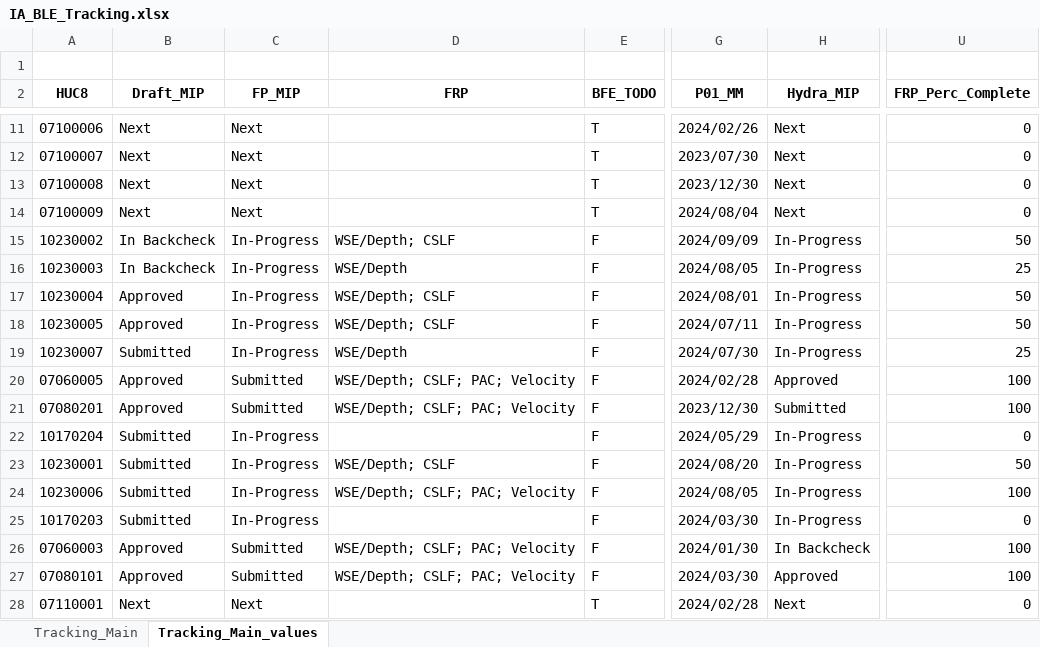
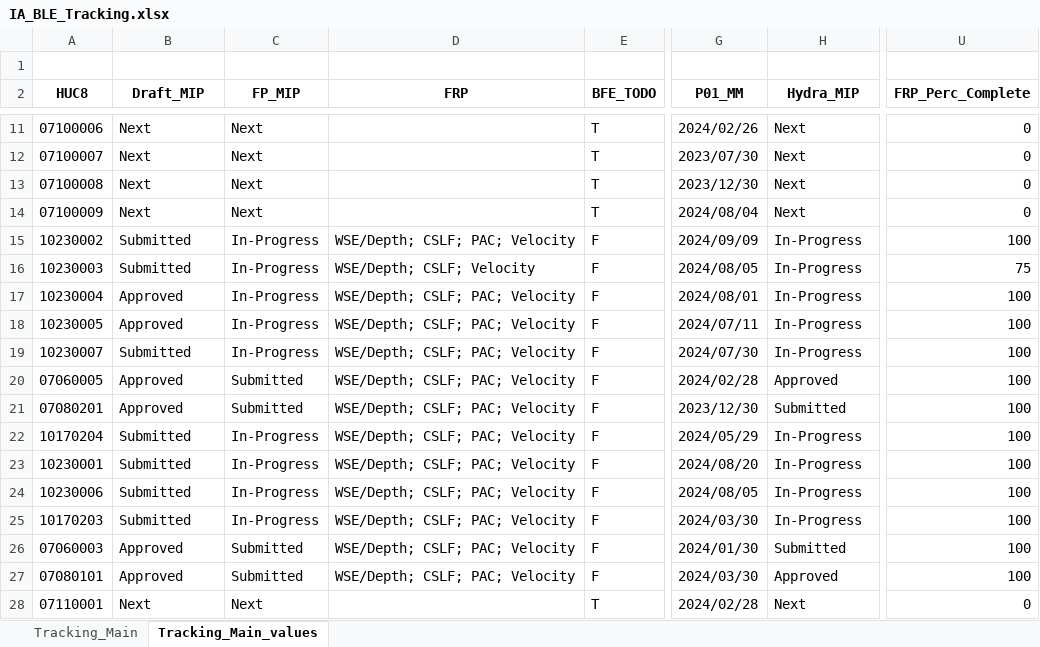
Before and after one commit to t968rs/IA_BLE_tracking, an Excel workbook: data/tables/IA_BLE_Tracking.xlsx, sheet Tracking_Main_values, drawn as a sheet; only a part is shown, gaps mark what is left out; values as stored, in another font and other column widths than the file's, no borders; the diff names each change by its address in the sheet, - before the commit and + after, or states it on an @@ line.

```diff
--- a/data/tables/IA_BLE_Tracking.xlsx (sheet Tracking_Main_values)
+++ b/data/tables/IA_BLE_Tracking.xlsx (sheet Tracking_Main_values)
-B15:B16 (Draft_MIP): In Backcheck
+B15:B16 (Draft_MIP): Submitted
-D15 (FRP): WSE/Depth; CSLF
+D15 (FRP): WSE/Depth; CSLF; PAC; Velocity
-U15 (FRP_Perc_Complete): 50
+U15 (FRP_Perc_Complete): 100
-D16 (FRP): WSE/Depth
+D16 (FRP): WSE/Depth; CSLF; Velocity
-U16 (FRP_Perc_Complete): 25
+U16 (FRP_Perc_Complete): 75
-D17:D18 (FRP): WSE/Depth; CSLF
+D17:D18 (FRP): WSE/Depth; CSLF; PAC; Velocity
-U17:U18 (FRP_Perc_Complete): 50
+U17:U18 (FRP_Perc_Complete): 100
-D19 (FRP): WSE/Depth
+D19 (FRP): WSE/Depth; CSLF; PAC; Velocity
-U19 (FRP_Perc_Complete): 25
+U19 (FRP_Perc_Complete): 100
-D22 (FRP): (empty)
+D22 (FRP): WSE/Depth; CSLF; PAC; Velocity
-U22 (FRP_Perc_Complete): 0
+U22 (FRP_Perc_Complete): 100
-D23 (FRP): WSE/Depth; CSLF
+D23 (FRP): WSE/Depth; CSLF; PAC; Velocity
-U23 (FRP_Perc_Complete): 50
+U23 (FRP_Perc_Complete): 100
-D25 (FRP): (empty)
+D25 (FRP): WSE/Depth; CSLF; PAC; Velocity
-U25 (FRP_Perc_Complete): 0
+U25 (FRP_Perc_Complete): 100
-H26 (Hydra_MIP): In Backcheck
+H26 (Hydra_MIP): Submitted
```
Also changed, not shown: 2 other files.
